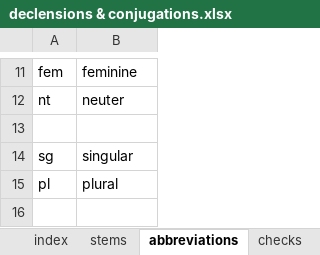
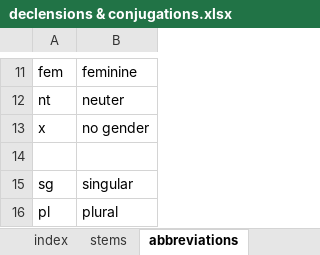
Before and after one commit to digitalpalitools/inflection-generator, an Excel workbook: declensions & conjugations.xlsx, sheet abbreviations, drawn as a sheet; only a part is shown, gaps mark what is left out; the shorter side is filled out with more unchanged rows; values as stored, in another font and other column widths than the file's, no borders; charts and pictures not drawn; the diff names each change by its address in the sheet, - before the commit and + after, or states it on an @@ line.

```diff
--- a/declensions & conjugations.xlsx (sheet abbreviations)
+++ b/declensions & conjugations.xlsx (sheet abbreviations)
-sheet tab: checks
+row 13: x | no gender
```
Also changed, not shown: sheet declensions, sheet index, charts or pictures.
